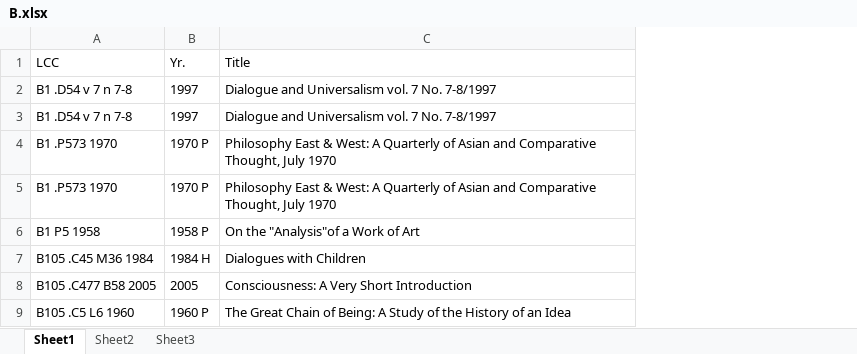
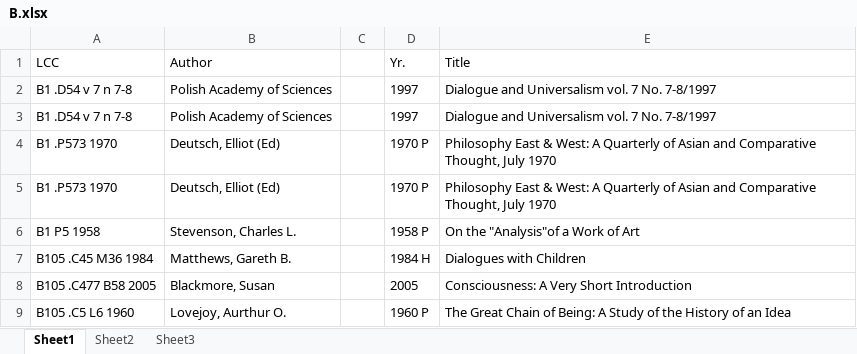
Before and after one commit to banual01/SimLibSort, an Excel workbook: Original_Excel_Files/B.xlsx, sheet Sheet1, drawn as a sheet; only a part is shown; values as stored, in another font and other column widths than the file's, no borders; the diff names each change by its address in the sheet, - before the commit and + after, or states it on an @@ line.

```diff
--- a/Original_Excel_Files/B.xlsx (sheet Sheet1)
+++ b/Original_Excel_Files/B.xlsx (sheet Sheet1)
+column B (Author), rows 2-9: Polish Academy of Sciences | Polish Academy of Sciences | Deutsch, Elliot (Ed) | Deutsch, Elliot (Ed) | Stevenson, Charles L. | Matthews, Gareth B. | Blackmore, Susan | Lovejoy, Aurthur O.
+column C, empty
```
Also changed, not shown: Original_Excel_Files/B1-99.xlsx, Original_Excel_Files/B100-708.xlsx, 7 other files.
